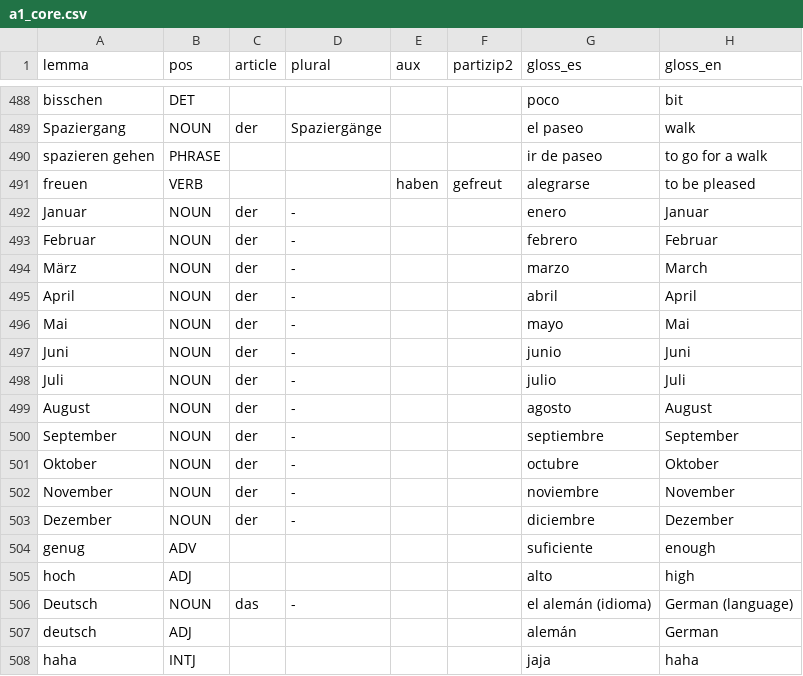
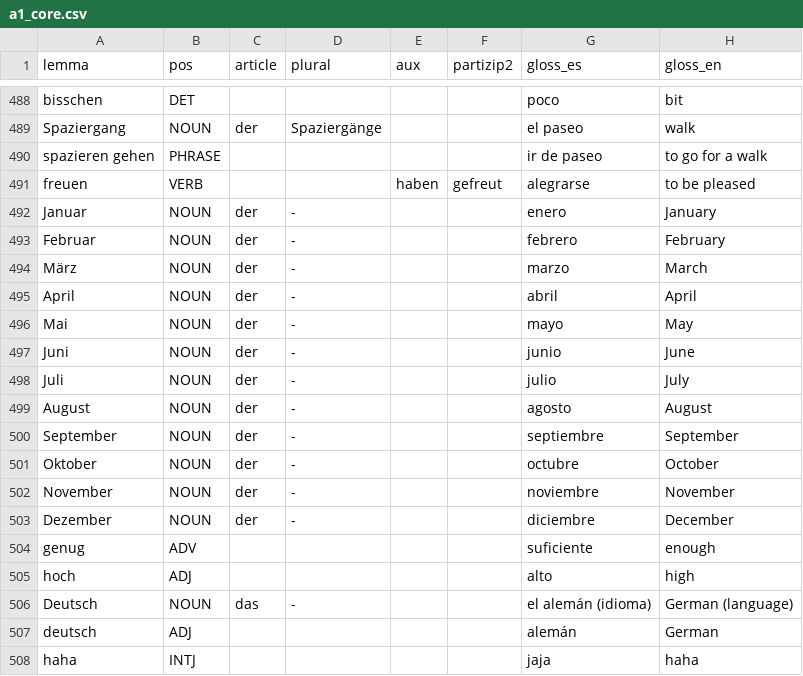
Before and after one commit to GuillermoMorfin/deutsch-trainer, a CSV file: app/seed/a1_core.csv, drawn as a sheet; only a part is shown, gaps mark what is left out.

```diff
--- a/app/seed/a1_core.csv
+++ b/app/seed/a1_core.csv
@@ -491,14 +491,14 @@ spazieren gehen,PHRASE,,,,,ir de paseo,to go for a walk
 freuen,VERB,,,haben,gefreut,alegrarse,to be pleased
-Januar,NOUN,der,-,,,enero,Januar
-Februar,NOUN,der,-,,,febrero,Februar
+Januar,NOUN,der,-,,,enero,January
+Februar,NOUN,der,-,,,febrero,February
 März,NOUN,der,-,,,marzo,March
 April,NOUN,der,-,,,abril,April
-Mai,NOUN,der,-,,,mayo,Mai
-Juni,NOUN,der,-,,,junio,Juni
-Juli,NOUN,der,-,,,julio,Juli
+Mai,NOUN,der,-,,,mayo,May
+Juni,NOUN,der,-,,,junio,June
+Juli,NOUN,der,-,,,julio,July
 August,NOUN,der,-,,,agosto,August
 September,NOUN,der,-,,,septiembre,September
-Oktober,NOUN,der,-,,,octubre,Oktober
+Oktober,NOUN,der,-,,,octubre,October
 November,NOUN,der,-,,,noviembre,November
-Dezember,NOUN,der,-,,,diciembre,Dezember
+Dezember,NOUN,der,-,,,diciembre,December
 genug,ADV,,,,,suficiente,enough
```
Also changed, not shown: 29 other files.
